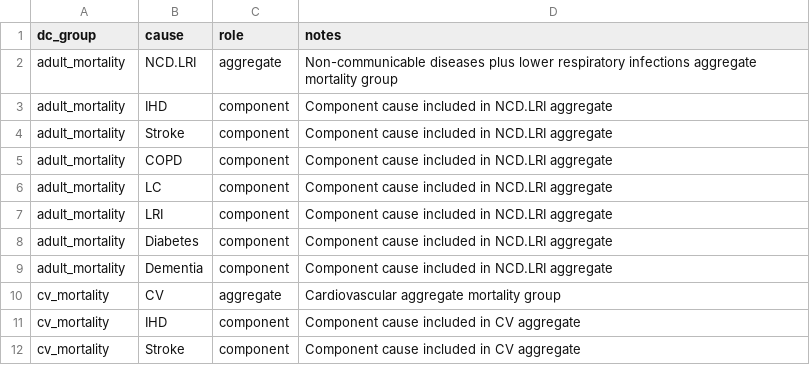
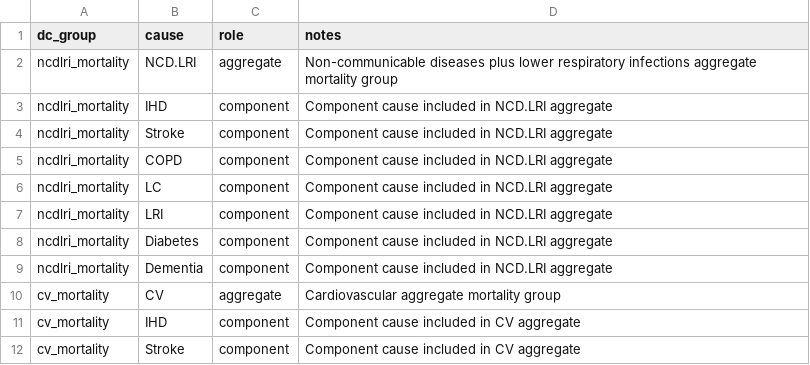
Before and after one commit to energyandcleanair/creahia, a CSV file: inst/extdata/crf/dc_groups.csv, drawn as a sheet.

Commit message:
Fix: simplify the dc_groups variables

```diff
--- a/inst/extdata/crf/dc_groups.csv
+++ b/inst/extdata/crf/dc_groups.csv
@@ -1,10 +1,10 @@
 dc_group,cause,role,notes
-adult_mortality,NCD.LRI,aggregate,Non-communicable diseases plus lower respiratory infections aggregate mortality group
-adult_mortality,IHD,component,Component cause included in NCD.LRI aggregate
-adult_mortality,Stroke,component,Component cause included in NCD.LRI aggregate
-adult_mortality,COPD,component,Component cause included in NCD.LRI aggregate
-adult_mortality,LC,component,Component cause included in NCD.LRI aggregate
-adult_mortality,LRI,component,Component cause included in NCD.LRI aggregate
-adult_mortality,Diabetes,component,Component cause included in NCD.LRI aggregate
-adult_mortality,Dementia,component,Component cause included in NCD.LRI aggregate
+ncdlri_mortality,NCD.LRI,aggregate,Non-communicable diseases plus lower respiratory infections aggregate mortality group
+ncdlri_mortality,IHD,component,Component cause included in NCD.LRI aggregate
+ncdlri_mortality,Stroke,component,Component cause included in NCD.LRI aggregate
+ncdlri_mortality,COPD,component,Component cause included in NCD.LRI aggregate
+ncdlri_mortality,LC,component,Component cause included in NCD.LRI aggregate
+ncdlri_mortality,LRI,component,Component cause included in NCD.LRI aggregate
+ncdlri_mortality,Diabetes,component,Component cause included in NCD.LRI aggregate
+ncdlri_mortality,Dementia,component,Component cause included in NCD.LRI aggregate
 cv_mortality,CV,aggregate,Cardiovascular aggregate mortality group
```
Also changed, not shown: 2 other files.
